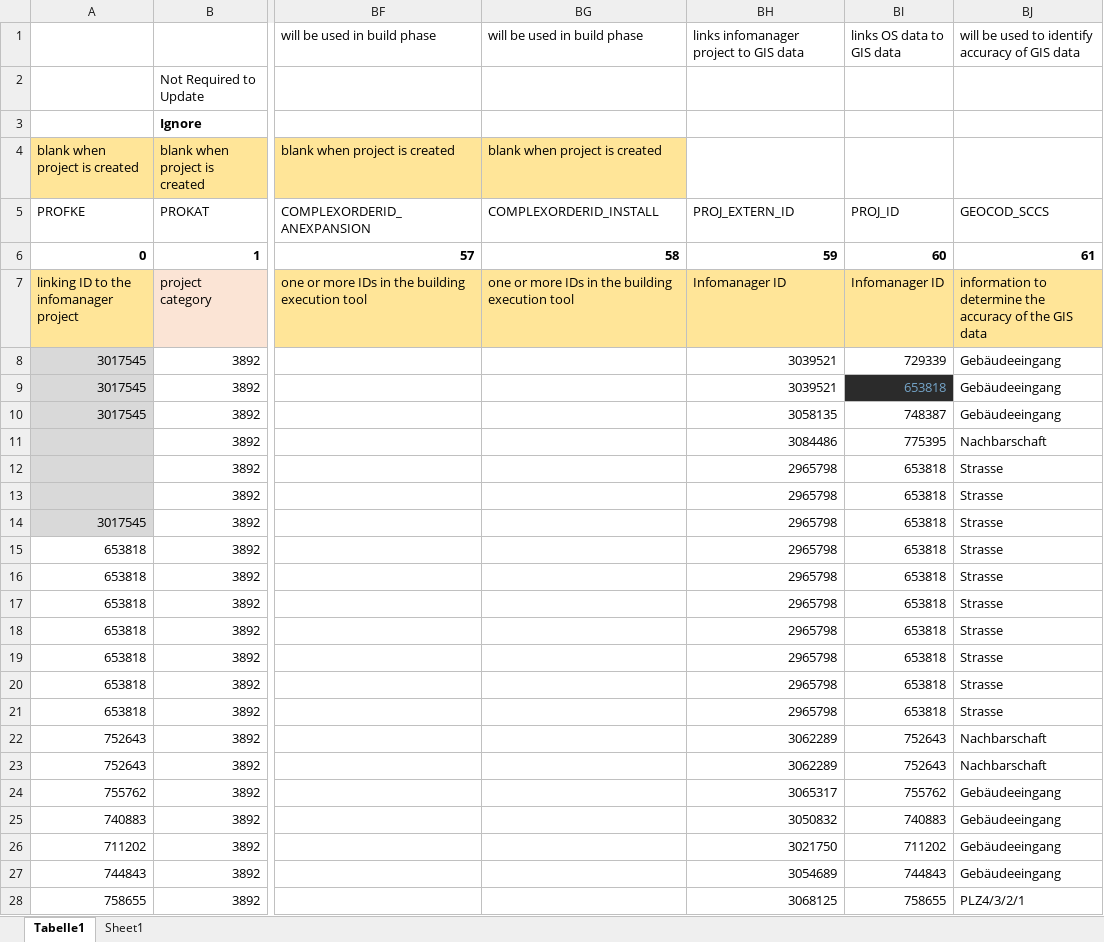
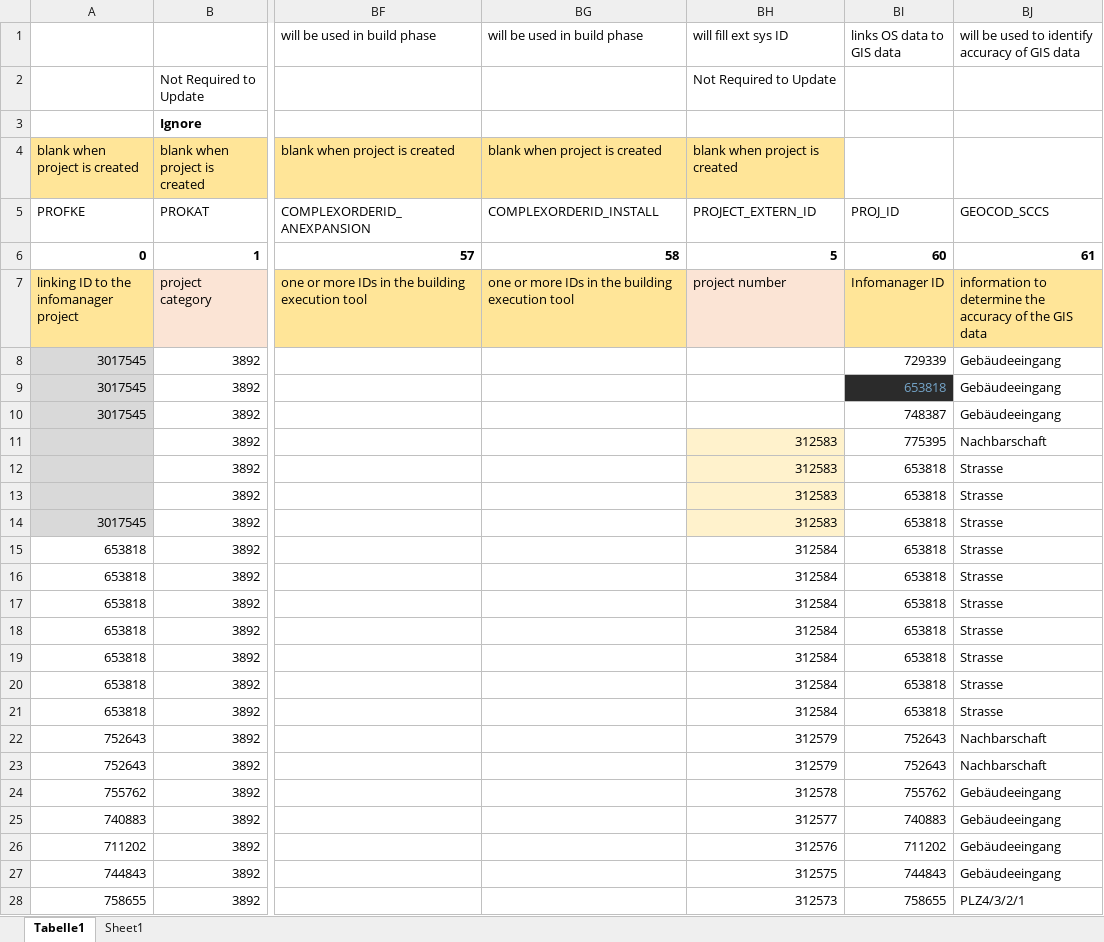
Before and after one commit to Jigyel1/new_build, an Excel workbook: spec/files/buildings-update.xlsx, sheet Tabelle1, drawn as a sheet; only a part is shown, gaps mark what is left out; values as stored, in another font and other column widths than the file's, no borders; charts and pictures not drawn; the diff covers the shown part only; the diff names each change by its address in the sheet, - before the commit and + after, or states it on an @@ line.

Commit message:
mandatory/optional fields change in buildings update and proper formatting of errors on buildings update

```diff
--- a/spec/files/buildings-update.xlsx (sheet Tabelle1)
+++ b/spec/files/buildings-update.xlsx (sheet Tabelle1)
-BH1: links infomanager project to GIS data
+BH1: will fill ext sys ID
-BH2: (empty)
+BH2: Not Required to Update
-BH4: (empty)
+BH4: blank when project is created
-BH4 fill: none
+BH4 fill: #FFE598
-BH5: PROJ_EXTERN_ID
+BH5: PROJECT_EXTERN_ID
-BH6: 59
+BH6: 5
-BH7: Infomanager ID
+BH7: project number
-BH7 fill: #FFE598
+BH7 fill: #FBE4D5
-BH8:BH9: 3039521
+BH8:BH9: (empty)
-BH10: 3058135
+BH10: (empty)
-BH11: 3084486
+BH11: 312583
-BH11:BH14 fill: none
+BH11:BH14 fill: #FFF2CC
-BH12:BH14: 2965798
+BH12:BH14: 312583
-BH15:BH21: 2965798
+BH15:BH21: 312584
-BH22:BH23: 3062289
+BH22:BH23: 312579
-BH24: 3065317
+BH24: 312578
-BH25: 3050832
+BH25: 312577
-BH26: 3021750
+BH26: 312576
-BH27: 3054689
+BH27: 312575
-BH28: 3068125
+BH28: 312573
```
Also changed, not shown: 38 edited cells elsewhere in this sheet, 3 other files.
